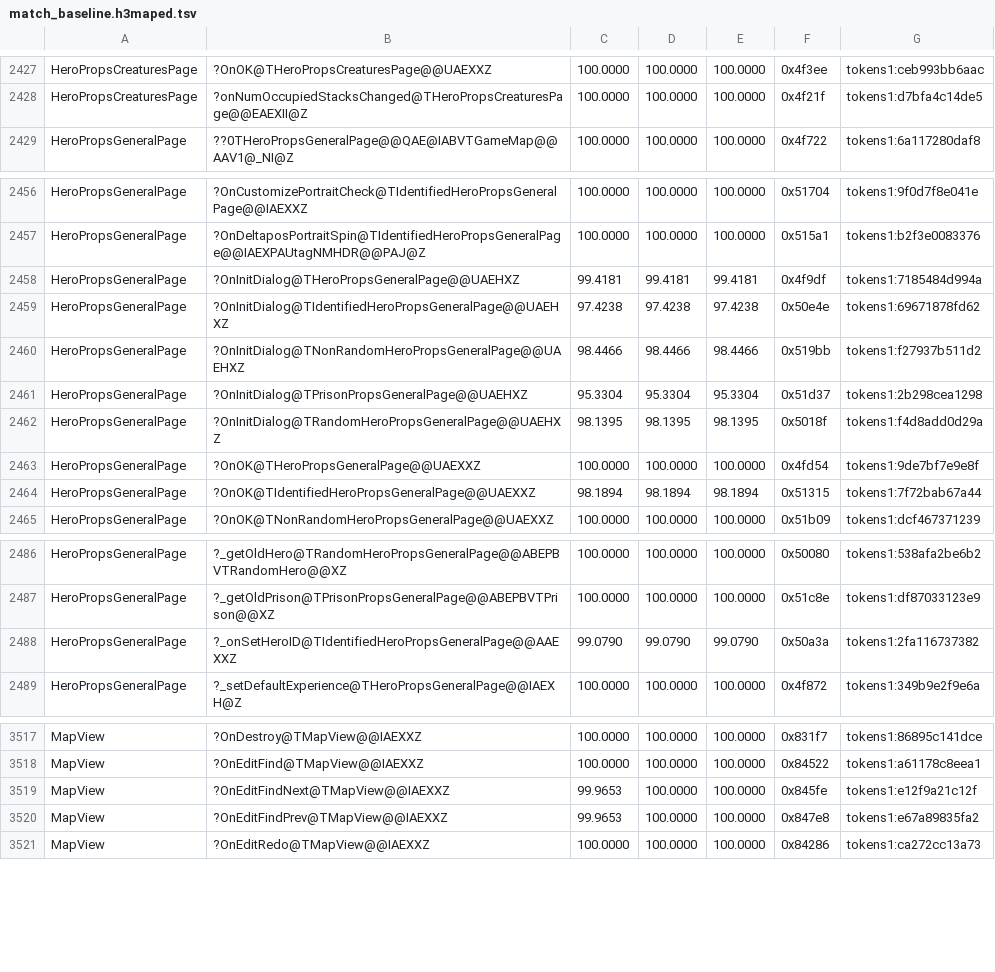
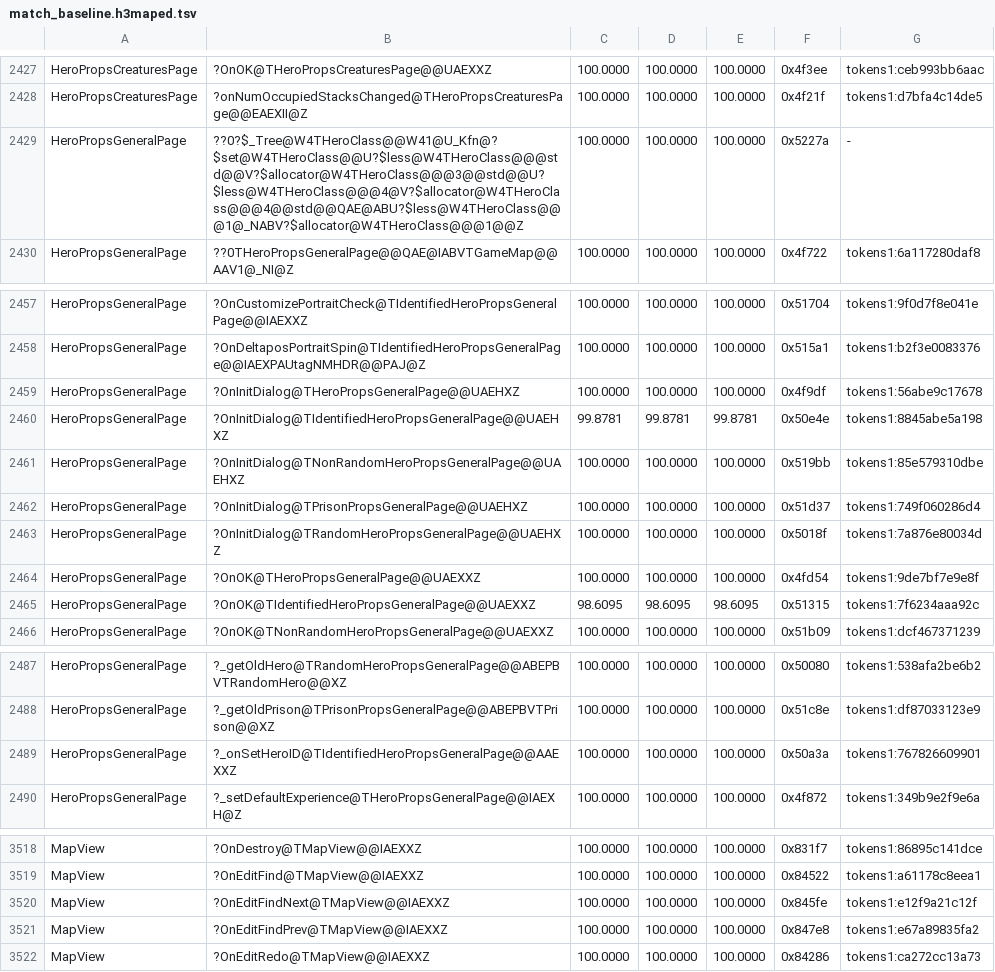
Before and after one commit to philipmendocino/homm3-decomp, a TSV file: config/match_baseline.h3maped.tsv, drawn as a sheet; only a part is shown, gaps mark what is left out.

```diff
--- a/config/match_baseline.h3maped.tsv
+++ b/config/match_baseline.h3maped.tsv
@@ -2428,2 +2428,3 @@ HeroPropsCreaturesPage	?OnOK@THeroPropsCreaturesPage@@UAEXXZ	100.0000	100.0000	1
 HeroPropsCreaturesPage	?onNumOccupiedStacksChanged@THeroPropsCreaturesPage@@EAEXII@Z	100.0000	100.0000	100.0000	0x4f21f	tokens1:d7bfa4c14de5
+HeroPropsGeneralPage	??0?$_Tree@W4THeroClass@@W41@U_Kfn@?$set@W4THeroClass@@U?$less@W4THeroClass@@@std@@V?$allocator@W4THeroClass@@@3@@std@@U?$less@W4THeroClass@@@4@V?$allocator@W4THeroClass@@@4@@std@@QAE@ABU?$less@W4THeroClass@@@1@_NABV?$allocator@W4THeroClass@@@1@@Z	100.0000	100.0000	100.0000	0x5227a	-
 HeroPropsGeneralPage	??0THeroPropsGeneralPage@@QAE@IABVTGameMap@@AAV1@_NI@Z	100.0000	100.0000	100.0000	0x4f722	tokens1:6a117280daf8
@@ -2457,9 +2458,9 @@ HeroPropsGeneralPage	?OnCustomizePortraitCheck@TIdentifiedHeroPropsGeneralPage@@
 HeroPropsGeneralPage	?OnDeltaposPortraitSpin@TIdentifiedHeroPropsGeneralPage@@IAEXPAUtagNMHDR@@PAJ@Z	100.0000	100.0000	100.0000	0x515a1	tokens1:b2f3e0083376
-HeroPropsGeneralPage	?OnInitDialog@THeroPropsGeneralPage@@UAEHXZ	99.4181	99.4181	99.4181	0x4f9df	tokens1:7185484d994a
-HeroPropsGeneralPage	?OnInitDialog@TIdentifiedHeroPropsGeneralPage@@UAEHXZ	97.4238	97.4238	97.4238	0x50e4e	tokens1:69671878fd62
-HeroPropsGeneralPage	?OnInitDialog@TNonRandomHeroPropsGeneralPage@@UAEHXZ	98.4466	98.4466	98.4466	0x519bb	tokens1:f27937b511d2
-HeroPropsGeneralPage	?OnInitDialog@TPrisonPropsGeneralPage@@UAEHXZ	95.3304	95.3304	95.3304	0x51d37	tokens1:2b298cea1298
-HeroPropsGeneralPage	?OnInitDialog@TRandomHeroPropsGeneralPage@@UAEHXZ	98.1395	98.1395	98.1395	0x5018f	tokens1:f4d8add0d29a
+HeroPropsGeneralPage	?OnInitDialog@THeroPropsGeneralPage@@UAEHXZ	100.0000	100.0000	100.0000	0x4f9df	tokens1:56abe9c17678
+HeroPropsGeneralPage	?OnInitDialog@TIdentifiedHeroPropsGeneralPage@@UAEHXZ	99.8781	99.8781	99.8781	0x50e4e	tokens1:8845abe5a198
+HeroPropsGeneralPage	?OnInitDialog@TNonRandomHeroPropsGeneralPage@@UAEHXZ	100.0000	100.0000	100.0000	0x519bb	tokens1:85e579310dbe
+HeroPropsGeneralPage	?OnInitDialog@TPrisonPropsGeneralPage@@UAEHXZ	100.0000	100.0000	100.0000	0x51d37	tokens1:749f060286d4
+HeroPropsGeneralPage	?OnInitDialog@TRandomHeroPropsGeneralPage@@UAEHXZ	100.0000	100.0000	100.0000	0x5018f	tokens1:7a876e80034d
 HeroPropsGeneralPage	?OnOK@THeroPropsGeneralPage@@UAEXXZ	100.0000	100.0000	100.0000	0x4fd54	tokens1:9de7bf7e9e8f
-HeroPropsGeneralPage	?OnOK@TIdentifiedHeroPropsGeneralPage@@UAEXXZ	98.1894	98.1894	98.1894	0x51315	tokens1:7f72bab67a44
+HeroPropsGeneralPage	?OnOK@TIdentifiedHeroPropsGeneralPage@@UAEXXZ	98.6095	98.6095	98.6095	0x51315	tokens1:7f6234aaa92c
 HeroPropsGeneralPage	?OnOK@TNonRandomHeroPropsGeneralPage@@UAEXXZ	100.0000	100.0000	100.0000	0x51b09	tokens1:dcf467371239
@@ -2487,3 +2488,3 @@ HeroPropsGeneralPage	?_getOldHero@TRandomHeroPropsGeneralPage@@ABEPBVTRandomHero
 HeroPropsGeneralPage	?_getOldPrison@TPrisonPropsGeneralPage@@ABEPBVTPrison@@XZ	100.0000	100.0000	100.0000	0x51c8e	tokens1:df87033123e9
-HeroPropsGeneralPage	?_onSetHeroID@TIdentifiedHeroPropsGeneralPage@@AAEXXZ	99.0790	99.0790	99.0790	0x50a3a	tokens1:2fa116737382
+HeroPropsGeneralPage	?_onSetHeroID@TIdentifiedHeroPropsGeneralPage@@AAEXXZ	100.0000	100.0000	100.0000	0x50a3a	tokens1:767826609901
 HeroPropsGeneralPage	?_setDefaultExperience@THeroPropsGeneralPage@@IAEXH@Z	100.0000	100.0000	100.0000	0x4f872	tokens1:349b9e2f9e6a
@@ -3518,4 +3519,4 @@ MapView	?OnDestroy@TMapView@@IAEXXZ	100.0000	100.0000	100.0000	0x831f7	tokens1:8
 MapView	?OnEditFind@TMapView@@IAEXXZ	100.0000	100.0000	100.0000	0x84522	tokens1:a61178c8eea1
-MapView	?OnEditFindNext@TMapView@@IAEXXZ	99.9653	100.0000	100.0000	0x845fe	tokens1:e12f9a21c12f
-MapView	?OnEditFindPrev@TMapView@@IAEXXZ	99.9653	100.0000	100.0000	0x847e8	tokens1:e67a89835fa2
+MapView	?OnEditFindNext@TMapView@@IAEXXZ	100.0000	100.0000	100.0000	0x845fe	tokens1:e12f9a21c12f
+MapView	?OnEditFindPrev@TMapView@@IAEXXZ	100.0000	100.0000	100.0000	0x847e8	tokens1:e67a89835fa2
 MapView	?OnEditRedo@TMapView@@IAEXXZ	100.0000	100.0000	100.0000	0x84286	tokens1:ca272cc13a73
```
Also changed, not shown: config/retail/h3maped/placements.tsv, 3 other files.
